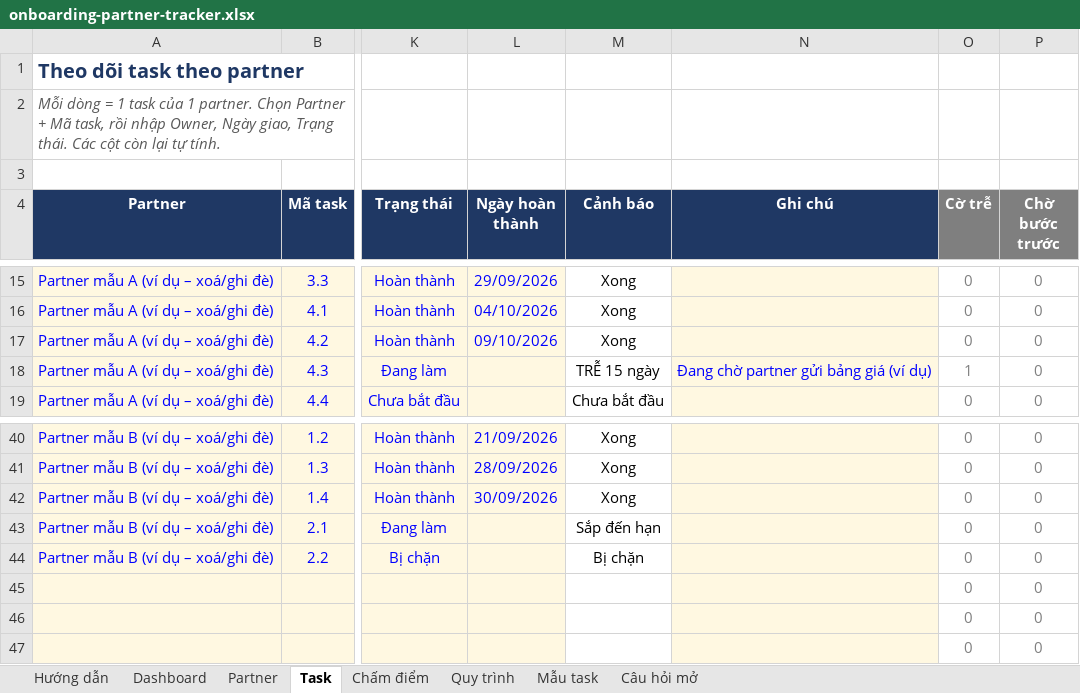
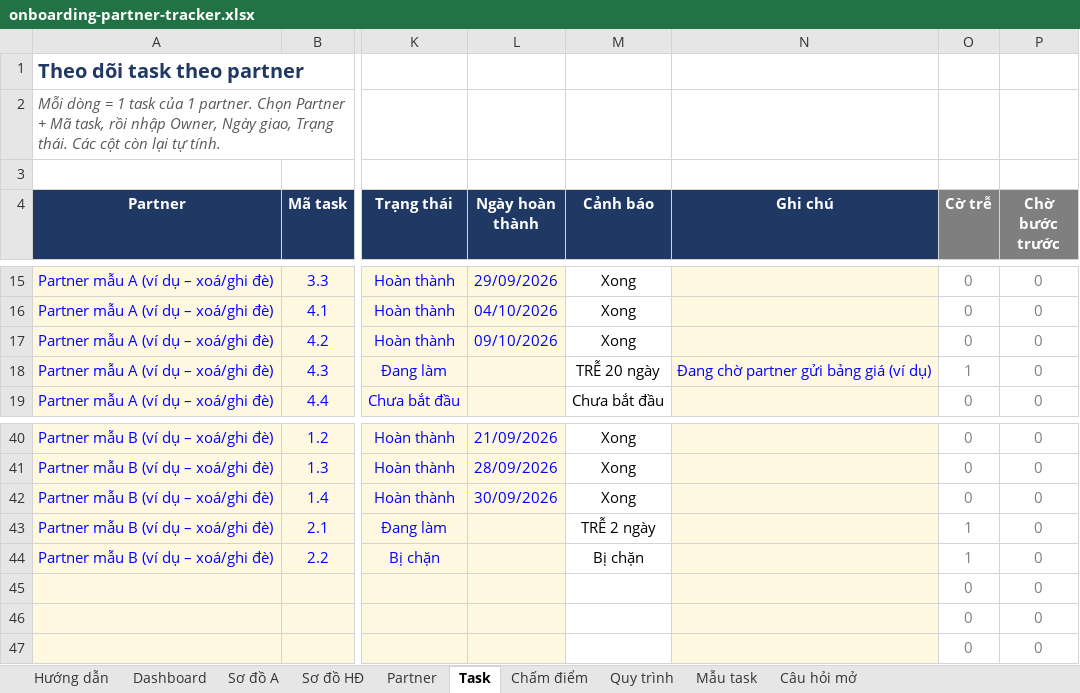
Before and after one commit to lamvyttk-wq/vtechhub, an Excel workbook: docs/onboarding-partner-tracker.xlsx, sheet Task, drawn as a sheet; only a part is shown, gaps mark what is left out; values as stored, in another font and other column widths than the file's, no borders; charts and pictures and conditional formats not drawn; the diff names each change by its address in the sheet, - before the commit and + after, or states it on an @@ line.

```diff
--- a/docs/onboarding-partner-tracker.xlsx (sheet Task)
+++ b/docs/onboarding-partner-tracker.xlsx (sheet Task)
+sheet tab: Sơ đồ A
+sheet tab: Sơ đồ HĐ
-M18 (Cảnh báo): TRỄ 15 ngày
+M18 (Cảnh báo): TRỄ 20 ngày
-M43 (Cảnh báo): Sắp đến hạn
+M43 (Cảnh báo): TRỄ 2 ngày
-O43:O44 (Cờ trễ): 0
+O43:O44 (Cờ trễ): 1
```
Also changed, not shown: sheet Dashboard, sheet Hướng dẫn, sheet Partner, charts or pictures.
